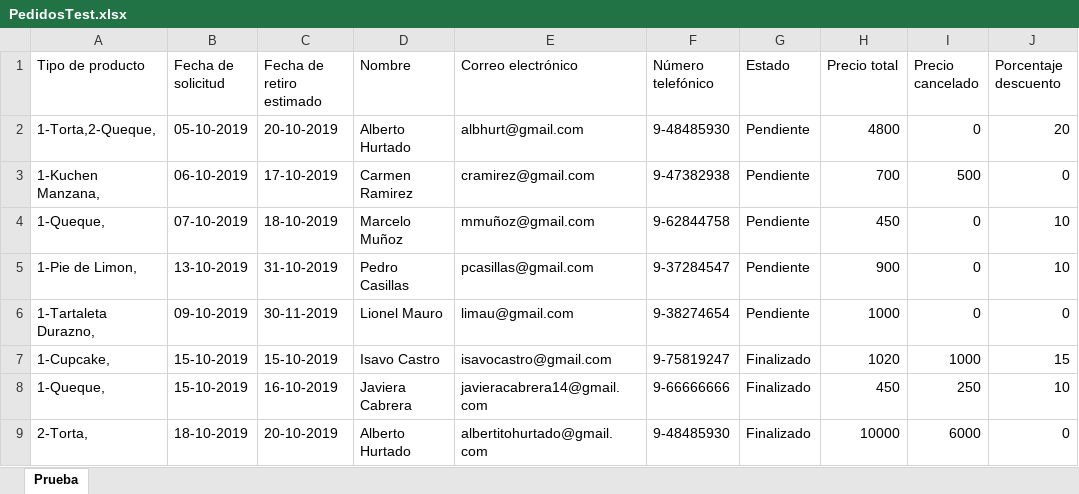
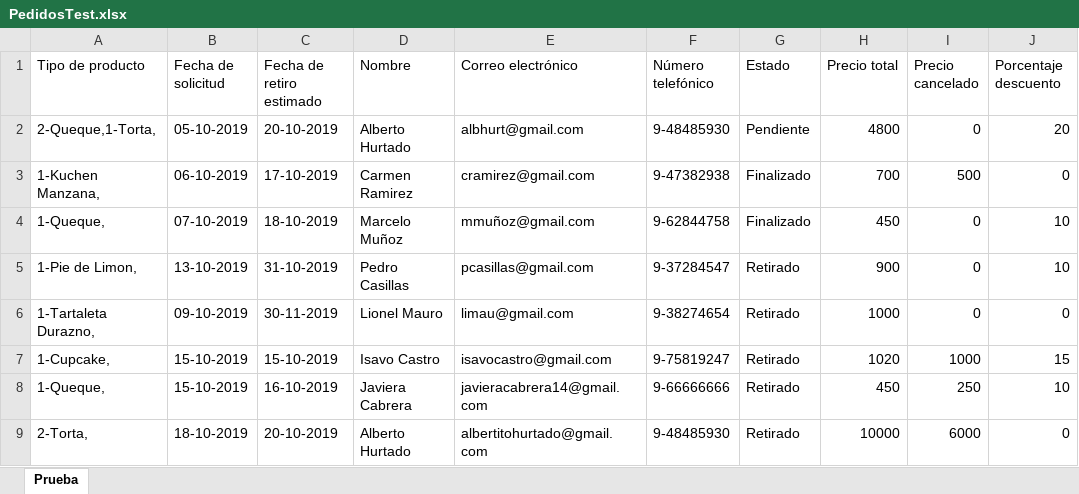
Before and after one commit to javicabrera/laCartaDeNanaYRene, an Excel workbook: Nana&Rene/PedidosTest.xlsx, sheet Prueba, drawn as a sheet; only a part is shown; values as stored, in another font and other column widths than the file's, no borders; the diff names each change by its address in the sheet, - before the commit and + after, or states it on an @@ line.

```diff
--- a/Nana&Rene/PedidosTest.xlsx (sheet Prueba)
+++ b/Nana&Rene/PedidosTest.xlsx (sheet Prueba)
-A2 (Tipo de producto): 1-Torta,2-Queque,
+A2 (Tipo de producto): 2-Queque,1-Torta,
-G3:G4 (Estado): Pendiente
+G3:G4 (Estado): Finalizado
-G5:G6 (Estado): Pendiente
+G5:G6 (Estado): Retirado
-G7:G9 (Estado): Finalizado
+G7:G9 (Estado): Retirado
```
Also changed, not shown: Nana&Rene/MateriasPrimas.xlsx, Nana&Rene/MateriasPrimasTest.xlsx, 7 other files.
